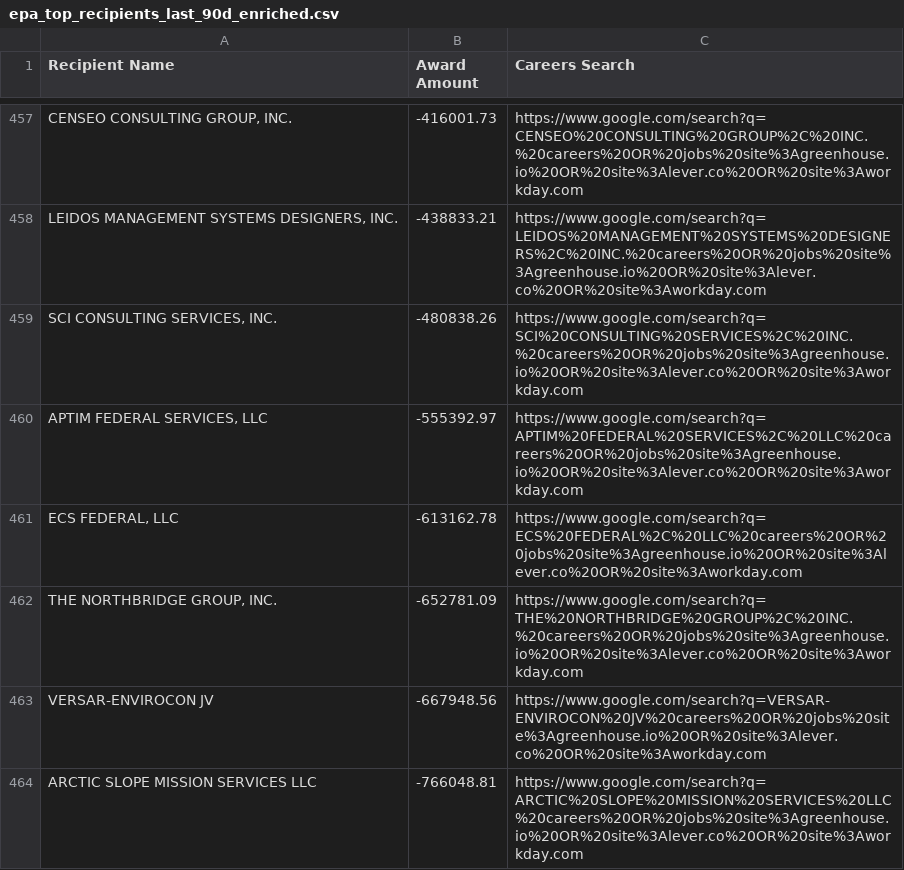
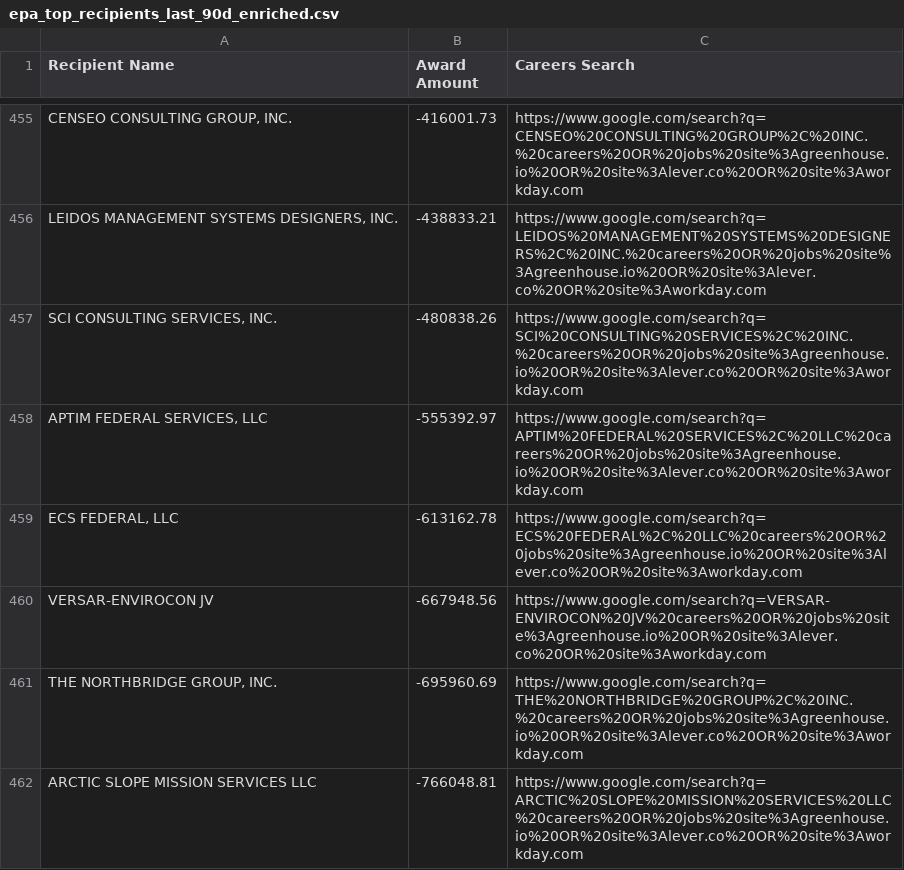
Before and after one commit to feldmangn/nih-awards-tracker, a CSV file: data/epa_top_recipients_last_90d_enriched.csv, drawn as a sheet; only a part is shown, gaps mark what is left out; removed rows and columns are numbered as before the commit, all else as after; the diff covers the shown part only; the diff names each change by its address in the sheet, - before the commit and + after, or states it on an @@ line.

```diff
--- a/data/epa_top_recipients_last_90d_enriched.csv
+++ b/data/epa_top_recipients_last_90d_enriched.csv
-row 462: THE NORTHBRIDGE GROUP, INC. | -652781.09 | https://www.google.com/search?q=THE%20NORTHBRIDGE%20GROUP%2C%20INC.%20careers%20OR%20jobs%20site%3Agreenhouse.io%20OR%20site%3Alever.co%20OR%20site%3Aworkday.com
+row 461: THE NORTHBRIDGE GROUP, INC. | -695960.69 | https://www.google.com/search?q=THE%20NORTHBRIDGE%20GROUP%2C%20INC.%20careers%20OR%20jobs%20site%3Agreenhouse.io%20OR%20site%3Alever.co%20OR%20site%3Aworkday.com
```
Also changed, not shown: 6 added rows, 8 removed rows, 95 moved rows and 9 edited cells elsewhere in this file, data/dod_awards_last_90d.csv, data/doe_top_recipients_last_90d.csv, 22 other files.
